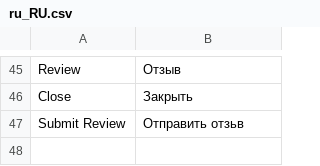
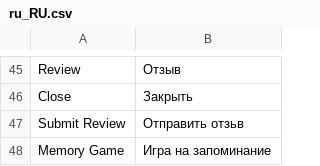
Before and after one commit to YuriChlek/SmileOSS_test_work, a CSV file: app/design/frontend/AutoSound/default/i18n/ru_RU.csv, drawn as a sheet; only a part is shown, gaps mark what is left out.

Commit message:
Memory game

```diff
--- a/app/design/frontend/AutoSound/default/i18n/ru_RU.csv
+++ b/app/design/frontend/AutoSound/default/i18n/ru_RU.csv
@@ -47 +47,2 @@
 "Submit Review", "Отправить отзьв"
+"Memory Game", "Игра на запоминание"
```
Also changed, not shown: 19 other files.
